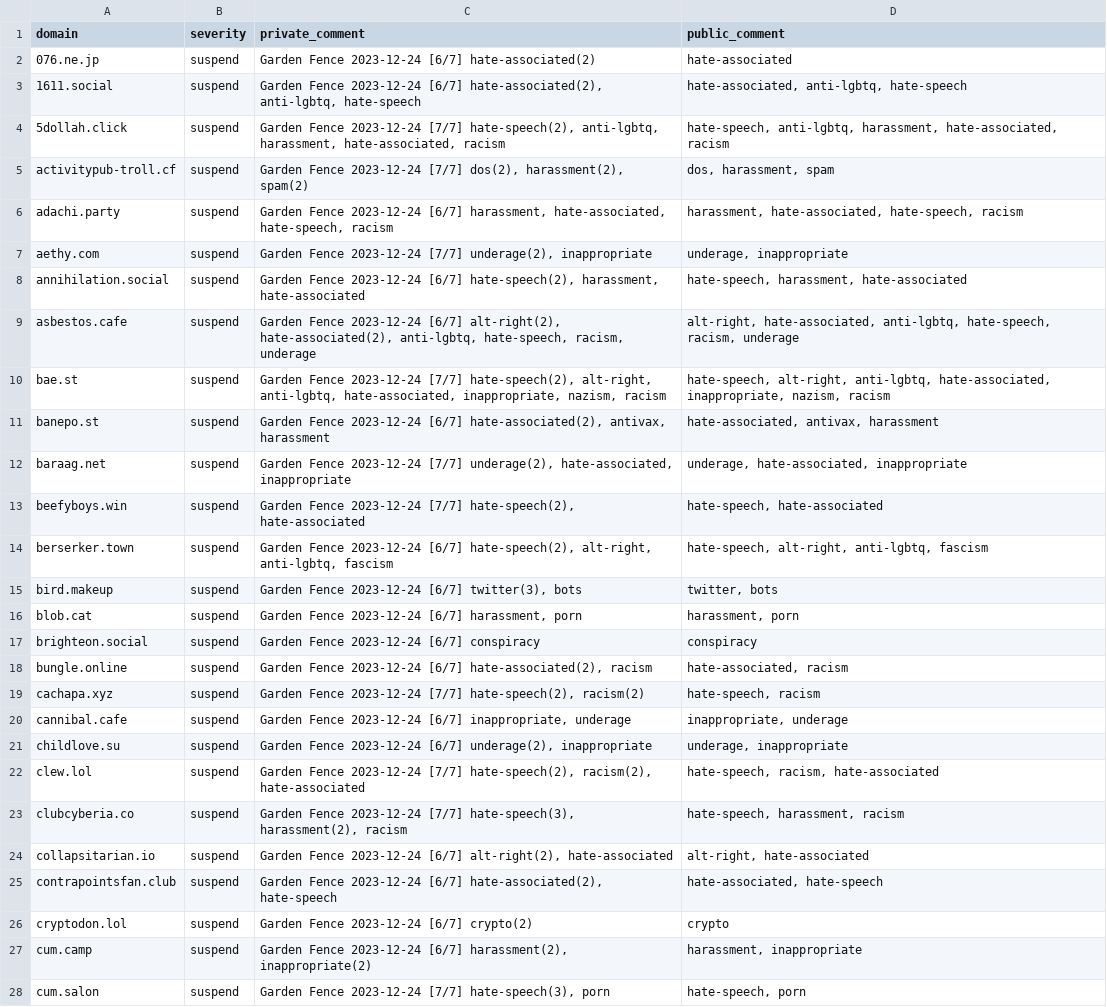
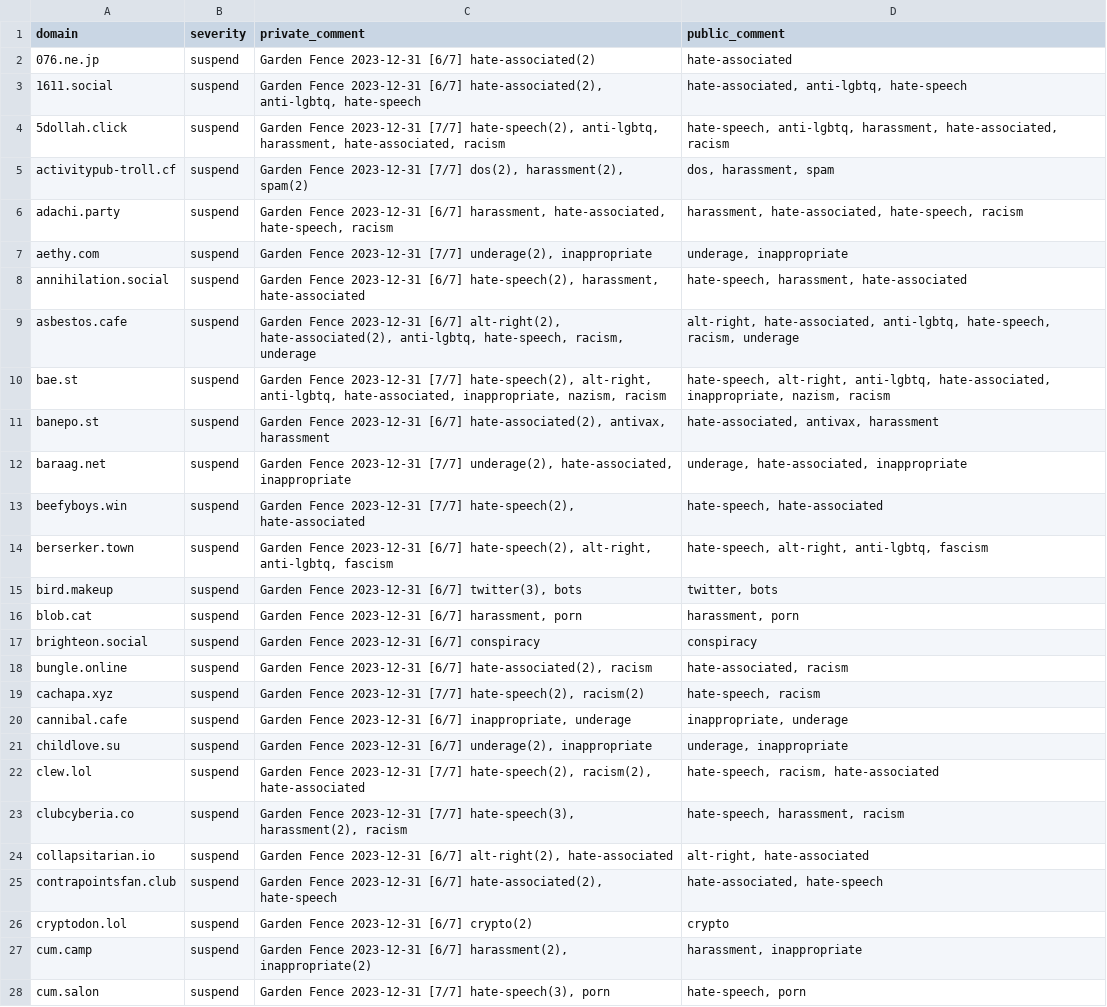
Before and after one commit to gardenfence/blocklist, a CSV file: gardenfence-fediblocksync.csv, drawn as a sheet; only a part is shown; the diff covers the shown part only; the diff names each change by its address in the sheet, - before the commit and + after, or states it on an @@ line.

```diff
--- a/gardenfence-fediblocksync.csv
+++ b/gardenfence-fediblocksync.csv
-C2 (private_comment): Garden Fence 2023-12-24 [6/7] hate-associated(2)
+C2 (private_comment): Garden Fence 2023-12-31 [6/7] hate-associated(2)
-C3 (private_comment): Garden Fence 2023-12-24 [6/7] hate-associated(2),…
+C3 (private_comment): Garden Fence 2023-12-31 [6/7] hate-associated(2),…
-C4 (private_comment): Garden Fence 2023-12-24 [7/7] hate-speech(2),…
+C4 (private_comment): Garden Fence 2023-12-31 [7/7] hate-speech(2),…
-C5 (private_comment): Garden Fence 2023-12-24 [7/7] dos(2),…
+C5 (private_comment): Garden Fence 2023-12-31 [7/7] dos(2),…
-C6 (private_comment): Garden Fence 2023-12-24 [6/7] harassment,…
+C6 (private_comment): Garden Fence 2023-12-31 [6/7] harassment,…
-C7 (private_comment): Garden Fence 2023-12-24 [7/7] underage(2),…
+C7 (private_comment): Garden Fence 2023-12-31 [7/7] underage(2),…
-C8 (private_comment): Garden Fence 2023-12-24 [6/7] hate-speech(2),…
+C8 (private_comment): Garden Fence 2023-12-31 [6/7] hate-speech(2),…
-C9 (private_comment): Garden Fence 2023-12-24 [6/7] alt-right(2),…
+C9 (private_comment): Garden Fence 2023-12-31 [6/7] alt-right(2),…
-C10 (private_comment): Garden Fence 2023-12-24 [7/7] hate-speech(2),…
+C10 (private_comment): Garden Fence 2023-12-31 [7/7] hate-speech(2),…
-C11 (private_comment): Garden Fence 2023-12-24 [6/7] hate-associated(2),…
+C11 (private_comment): Garden Fence 2023-12-31 [6/7] hate-associated(2),…
-C12 (private_comment): Garden Fence 2023-12-24 [7/7] underage(2),…
+C12 (private_comment): Garden Fence 2023-12-31 [7/7] underage(2),…
-C13 (private_comment): Garden Fence 2023-12-24 [7/7] hate-speech(2),…
+C13 (private_comment): Garden Fence 2023-12-31 [7/7] hate-speech(2),…
-C14 (private_comment): Garden Fence 2023-12-24 [6/7] hate-speech(2),…
+C14 (private_comment): Garden Fence 2023-12-31 [6/7] hate-speech(2),…
-C15 (private_comment): Garden Fence 2023-12-24 [6/7] twitter(3),…
+C15 (private_comment): Garden Fence 2023-12-31 [6/7] twitter(3),…
-C16 (private_comment): Garden Fence 2023-12-24 [6/7] harassment,…
+C16 (private_comment): Garden Fence 2023-12-31 [6/7] harassment,…
-C17 (private_comment): Garden Fence 2023-12-24 [6/7] conspiracy
+C17 (private_comment): Garden Fence 2023-12-31 [6/7] conspiracy
-C18 (private_comment): Garden Fence 2023-12-24 [6/7] hate-associated(2),…
+C18 (private_comment): Garden Fence 2023-12-31 [6/7] hate-associated(2),…
-C19 (private_comment): Garden Fence 2023-12-24 [7/7] hate-speech(2),…
+C19 (private_comment): Garden Fence 2023-12-31 [7/7] hate-speech(2),…
-C20 (private_comment): Garden Fence 2023-12-24 [6/7] inappropriate,…
+C20 (private_comment): Garden Fence 2023-12-31 [6/7] inappropriate,…
-C21 (private_comment): Garden Fence 2023-12-24 [6/7] underage(2),…
+C21 (private_comment): Garden Fence 2023-12-31 [6/7] underage(2),…
-C22 (private_comment): Garden Fence 2023-12-24 [7/7] hate-speech(2),…
+C22 (private_comment): Garden Fence 2023-12-31 [7/7] hate-speech(2),…
-C23 (private_comment): Garden Fence 2023-12-24 [7/7] hate-speech(3),…
+C23 (private_comment): Garden Fence 2023-12-31 [7/7] hate-speech(3),…
-C24 (private_comment): Garden Fence 2023-12-24 [6/7] alt-right(2),…
+C24 (private_comment): Garden Fence 2023-12-31 [6/7] alt-right(2),…
-C25 (private_comment): Garden Fence 2023-12-24 [6/7] hate-associated(2),…
+C25 (private_comment): Garden Fence 2023-12-31 [6/7] hate-associated(2),…
-C26 (private_comment): Garden Fence 2023-12-24 [6/7] crypto(2)
+C26 (private_comment): Garden Fence 2023-12-31 [6/7] crypto(2)
-C27 (private_comment): Garden Fence 2023-12-24 [6/7] harassment(2),…
+C27 (private_comment): Garden Fence 2023-12-31 [6/7] harassment(2),…
-C28 (private_comment): Garden Fence 2023-12-24 [7/7] hate-speech(3),…
+C28 (private_comment): Garden Fence 2023-12-31 [7/7] hate-speech(3),…
```
Also changed, not shown: 101 edited cells elsewhere in this file, 1 other file.
